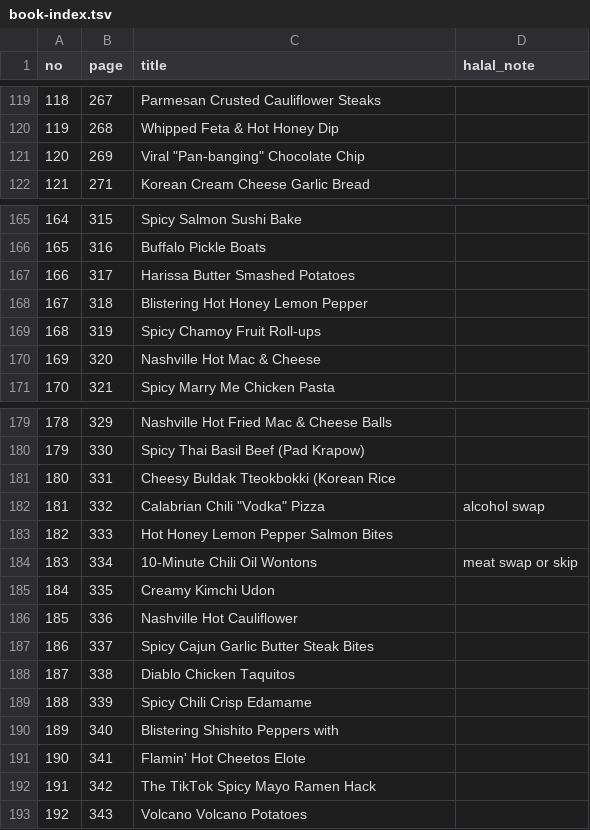
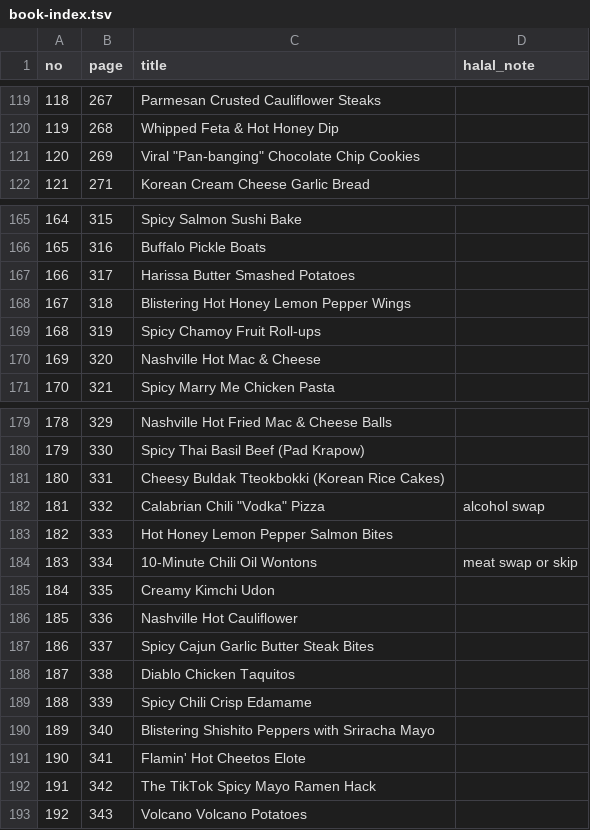
Before and after one commit to procalim/procalim.github.io, a TSV file: content-studio/idea-lab/book-index.tsv, drawn as a sheet; only a part is shown, gaps mark what is left out; the diff covers the shown part only.

```diff
--- a/content-studio/idea-lab/book-index.tsv
+++ b/content-studio/idea-lab/book-index.tsv
@@ -120,3 +120,3 @@ no	page	title	halal_note
 119	268	Whipped Feta & Hot Honey Dip	
-120	269	Viral "Pan-banging" Chocolate Chip	
+120	269	Viral "Pan-banging" Chocolate Chip Cookies	
 121	271	Korean Cream Cheese Garlic Bread	
@@ -167,3 +167,3 @@ no	page	title	halal_note
 166	317	Harissa Butter Smashed Potatoes	
-167	318	Blistering Hot Honey Lemon Pepper	
+167	318	Blistering Hot Honey Lemon Pepper Wings	
 168	319	Spicy Chamoy Fruit Roll-ups	
@@ -180,3 +180,3 @@ no	page	title	halal_note
 179	330	Spicy Thai Basil Beef (Pad Krapow)	
-180	331	Cheesy Buldak Tteokbokki (Korean Rice	
+180	331	Cheesy Buldak Tteokbokki (Korean Rice Cakes)	
 181	332	Calabrian Chili "Vodka" Pizza	alcohol swap
@@ -189,3 +189,3 @@ no	page	title	halal_note
 188	339	Spicy Chili Crisp Edamame	
-189	340	Blistering Shishito Peppers with	
+189	340	Blistering Shishito Peppers with Sriracha Mayo	
 190	341	Flamin' Hot Cheetos Elote	
```
Also changed, not shown: 18 edited cells elsewhere in this file, 6 other files.
